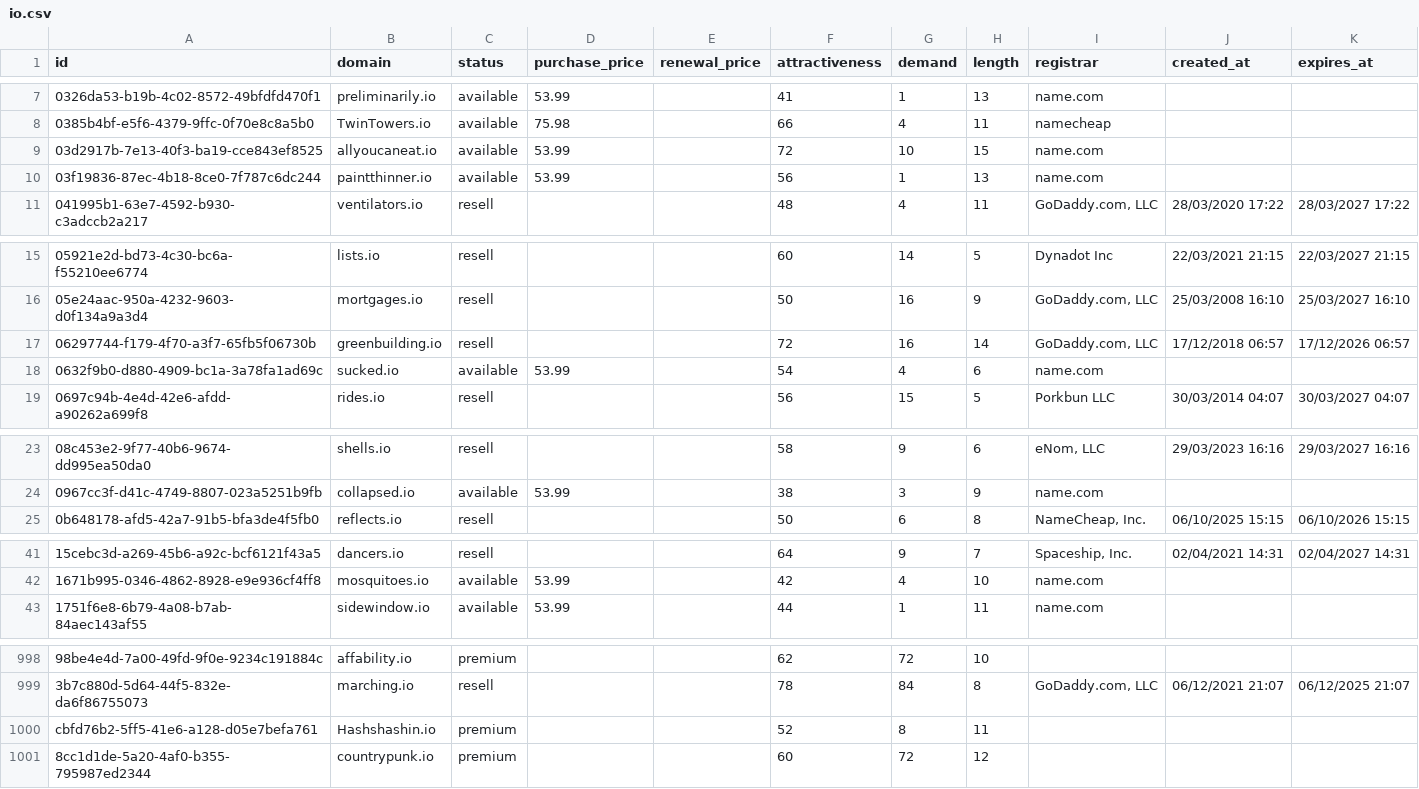
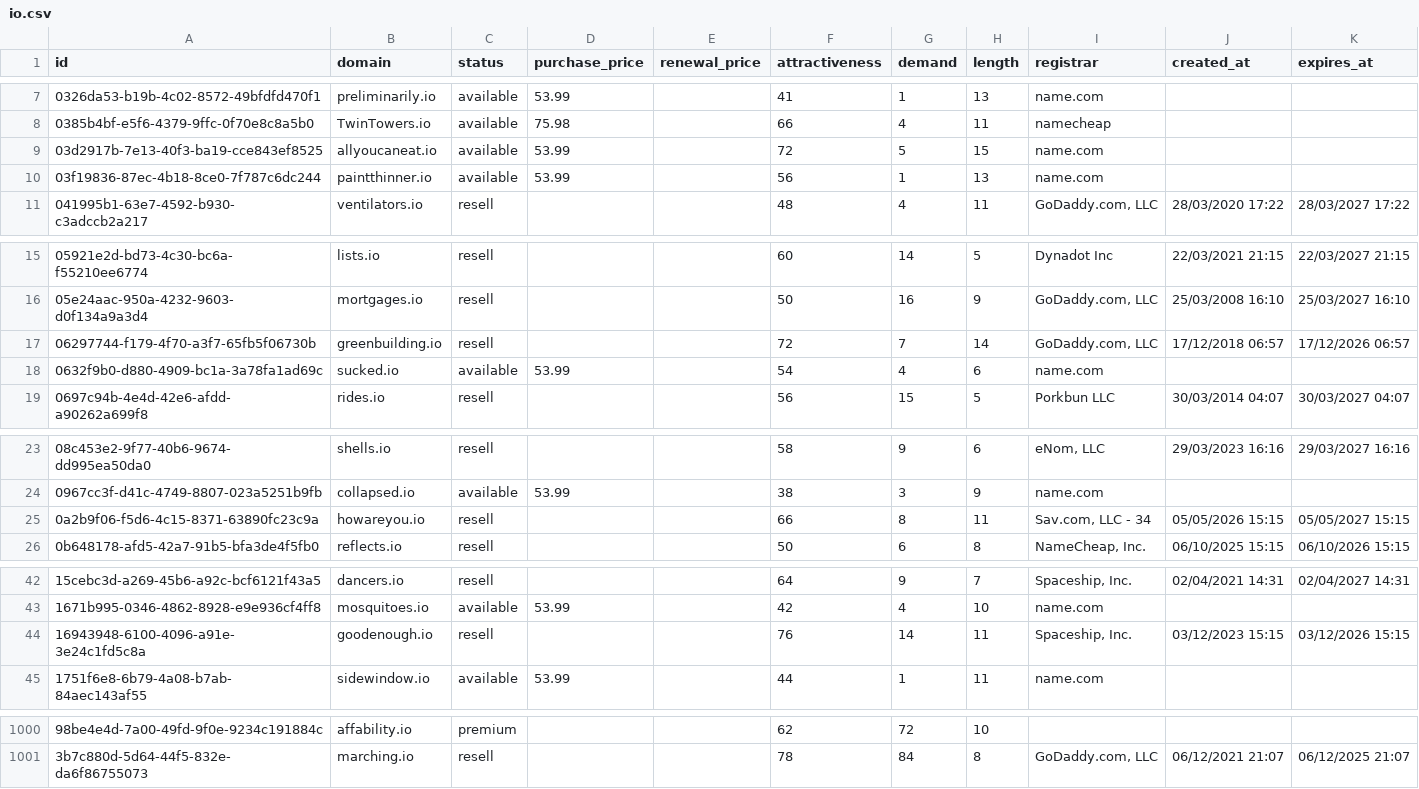
Before and after one commit to UniqueDomains/io-oneword-domains, a CSV file: io.csv, drawn as a sheet; only a part is shown, gaps mark what is left out; removed rows and columns are numbered as before the commit, all else as after; the diff covers the shown part only; the diff names each change by its address in the sheet, - before the commit and + after, or states it on an @@ line.

Commit message:
Domains update

```diff
--- a/io.csv
+++ b/io.csv
-G9 (demand): 10
+G9 (demand): 5
-G17 (demand): 16
+G17 (demand): 7
+row 25: 0a2b9f06-f5d6-4c15-8371-63890fc23c9a | howareyou.io | resell |  |  | 66 | 8 | 11 | Sav.com, LLC - 34 | 05/05/2026 15:15 | 05/05/2027 15:15
+row 44: 16943948-6100-4096-a91e-3e24c1fd5c8a | goodenough.io | resell |  |  | 76 | 14 | 11 | Spaceship, Inc. | 03/12/2023 15:15 | 03/12/2026 15:15
-row 1000: cbfd76b2-5ff5-41e6-a128-d05e7befa761 | Hashshashin.io | premium |  |  | 52 | 8 | 11
-row 1001: 8cc1d1de-5a20-4af0-b355-795987ed2344 | countrypunk.io | premium |  |  | 60 | 72 | 12
```
Also changed, not shown: 7 edited cells elsewhere in this file, 4 other files.
